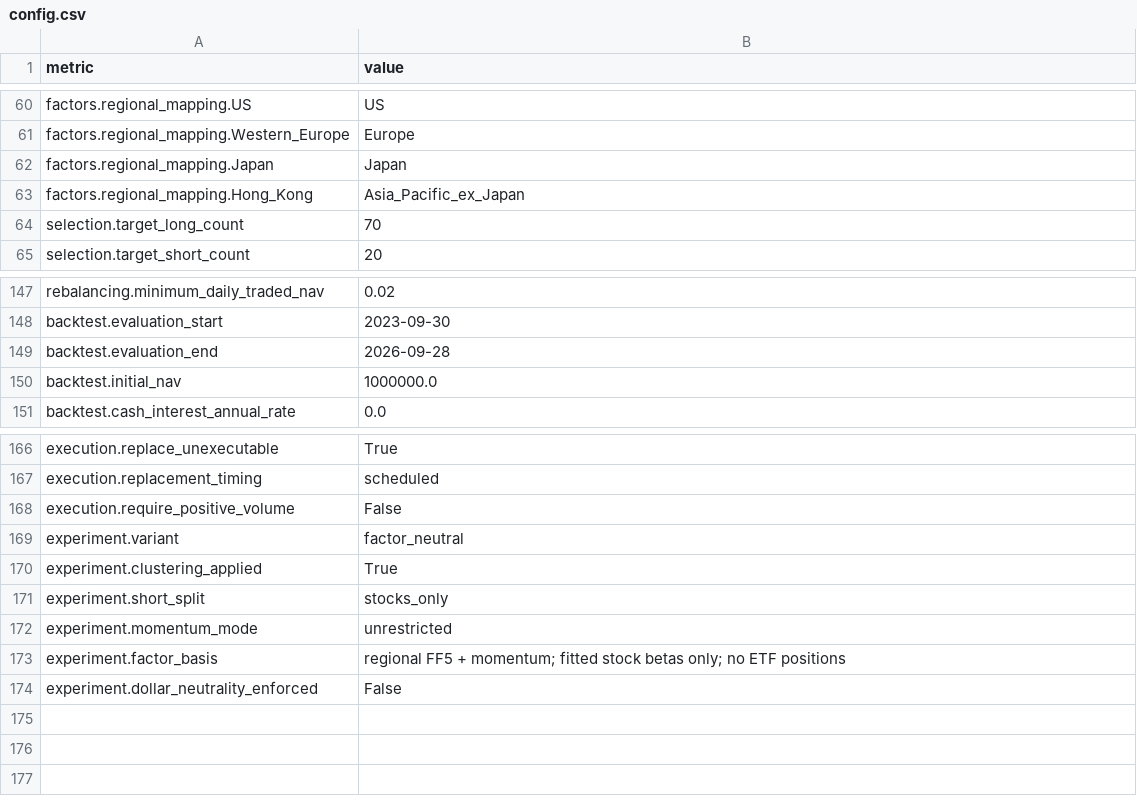
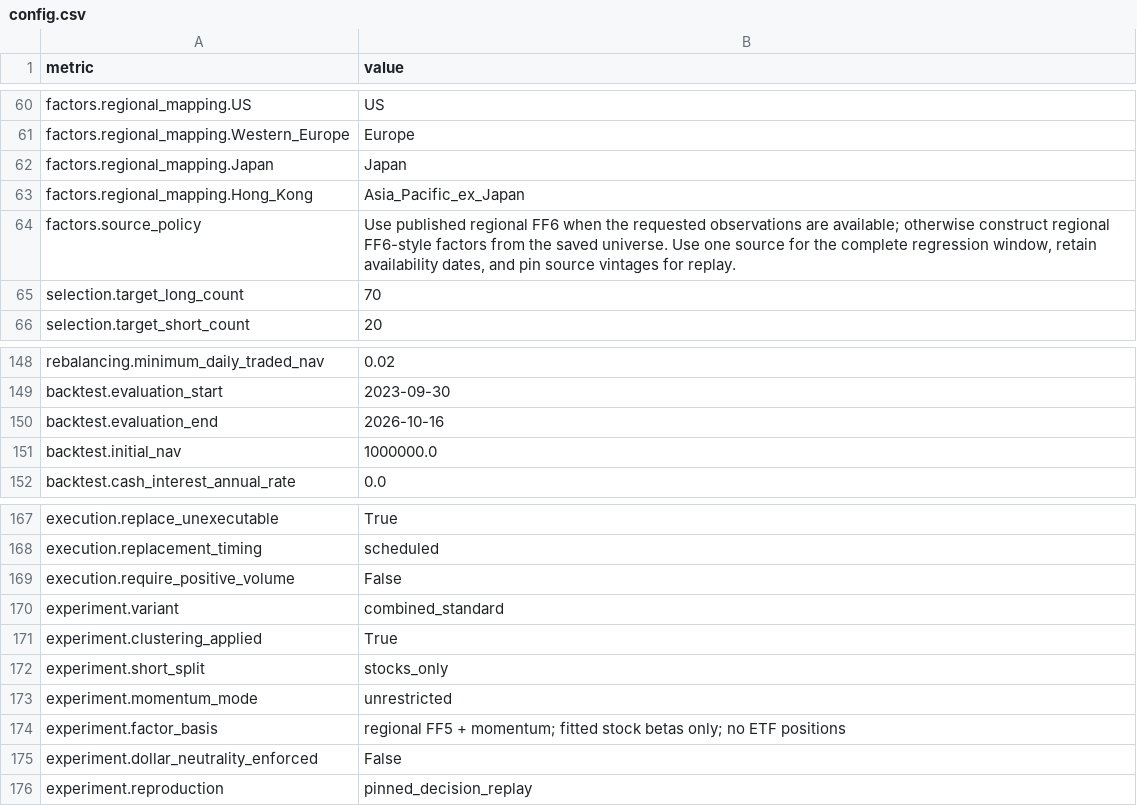
Before and after one commit to KrizKnowz/global-equity-site, a CSV file: files/config.csv, drawn as a sheet; only a part is shown, gaps mark what is left out.

```diff
--- a/files/config.csv
+++ b/files/config.csv
@@ -63,2 +63,3 @@ factors.regional_mapping.Japan,Japan
 factors.regional_mapping.Hong_Kong,Asia_Pacific_ex_Japan
+factors.source_policy,"Use published regional FF6 when the requested observations are available; otherwise construct regional FF6-style factors from the saved universe. Use one source for the complete regression window, retain availability dates, and pin source vintages for replay."
 selection.target_long_count,70
@@ -148,3 +149,3 @@ rebalancing.minimum_daily_traded_nav,0.02
 backtest.evaluation_start,2023-09-30
-backtest.evaluation_end,2026-09-28
+backtest.evaluation_end,2026-10-16
 backtest.initial_nav,1000000.0
@@ -168,3 +169,3 @@ execution.replacement_timing,scheduled
 execution.require_positive_volume,False
-experiment.variant,factor_neutral
+experiment.variant,combined_standard
 experiment.clustering_applied,True
@@ -174 +175,2 @@ experiment.factor_basis,regional FF5 + momentum; fitted stock betas only; no ETF
 experiment.dollar_neutrality_enforced,False
+experiment.reproduction,pinned_decision_replay
```
Also changed, not shown: files/decisions.csv, files/leg_returns_monthly.csv, 43 other files.
